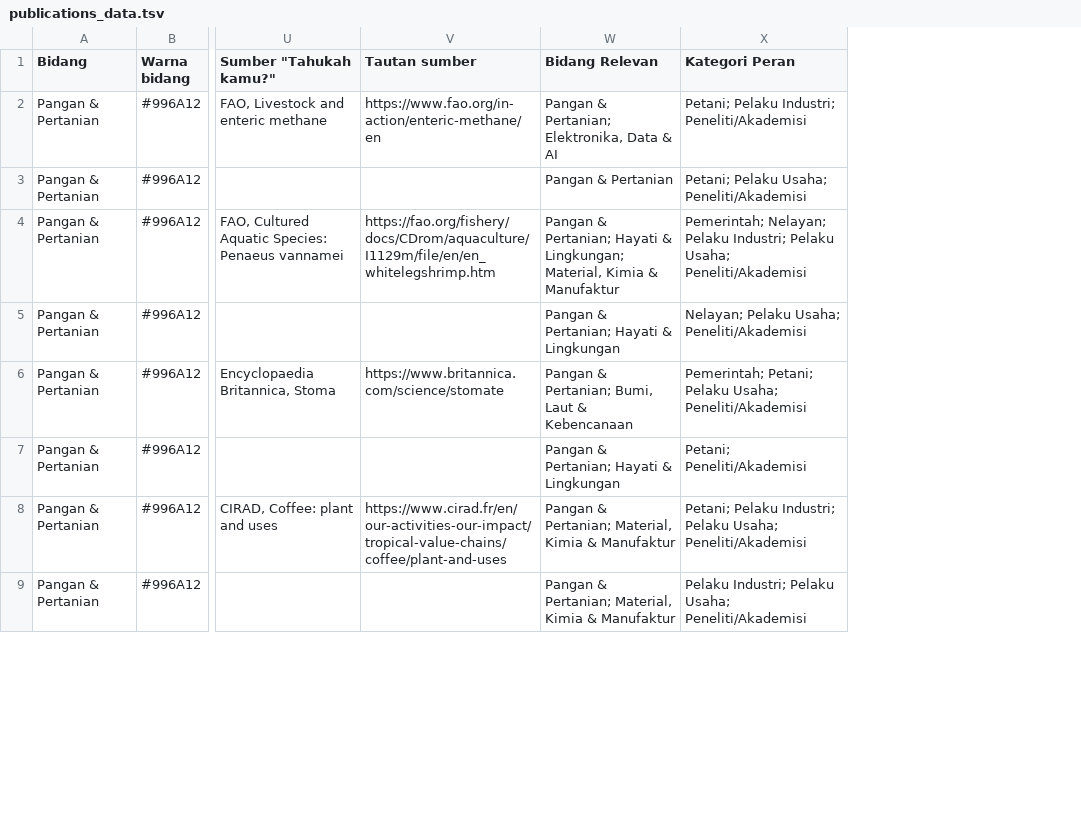
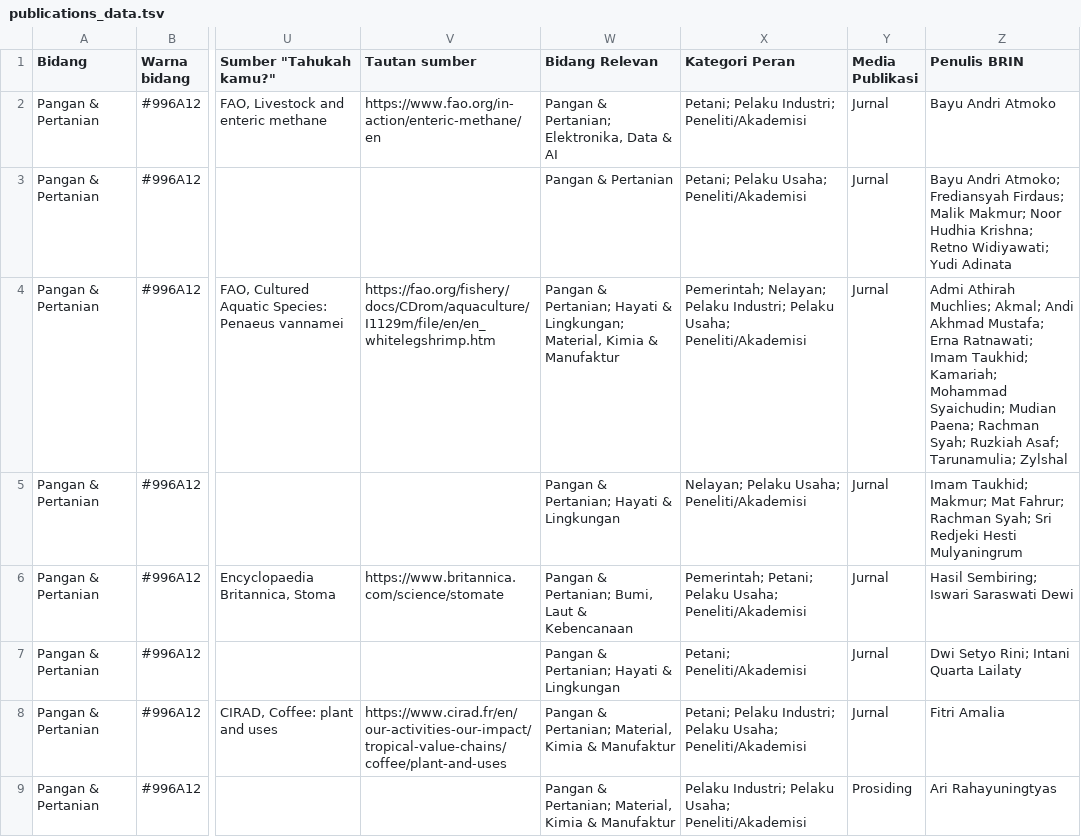
Before and after one commit to anjasp012/rt-api, a TSV file: app/seed/publications_data.tsv, drawn as a sheet; only a part is shown, gaps mark what is left out; the diff names each change by its address in the sheet, - before the commit and + after, or states it on an @@ line.

```diff
--- a/app/seed/publications_data.tsv
+++ b/app/seed/publications_data.tsv
+column Y (Media Publikasi), rows 2-9: Jurnal | Jurnal | Jurnal | Jurnal | Jurnal | Jurnal | Jurnal | Prosiding
+column Z (Penulis BRIN), rows 2-9: Bayu Andri Atmoko | Bayu Andri Atmoko; Frediansyah Firdaus; Malik Makmur; Noor Hudhia Krishna; Retno Widiyawati; Yudi Adinata | Admi Athirah Muchlies; Akmal; Andi Akhmad Mustafa; Erna Ratnawati; Imam Taukhid; Kamariah; Mohammad Syaichudin; Mudian Paena; Rachman Syah; Ruzkiah Asaf; Tarunamulia; Zylshal | Imam Taukhid; Makmur; Mat Fahrur; Rachman Syah; Sri Redjeki Hesti Mulyaningrum | Hasil Sembiring; Iswari Saraswati Dewi | Dwi Setyo Rini; Intani Quarta Lailaty | Fitri Amalia | Ari Rahayuningtyas
```
Also changed, not shown: 5 other files.
